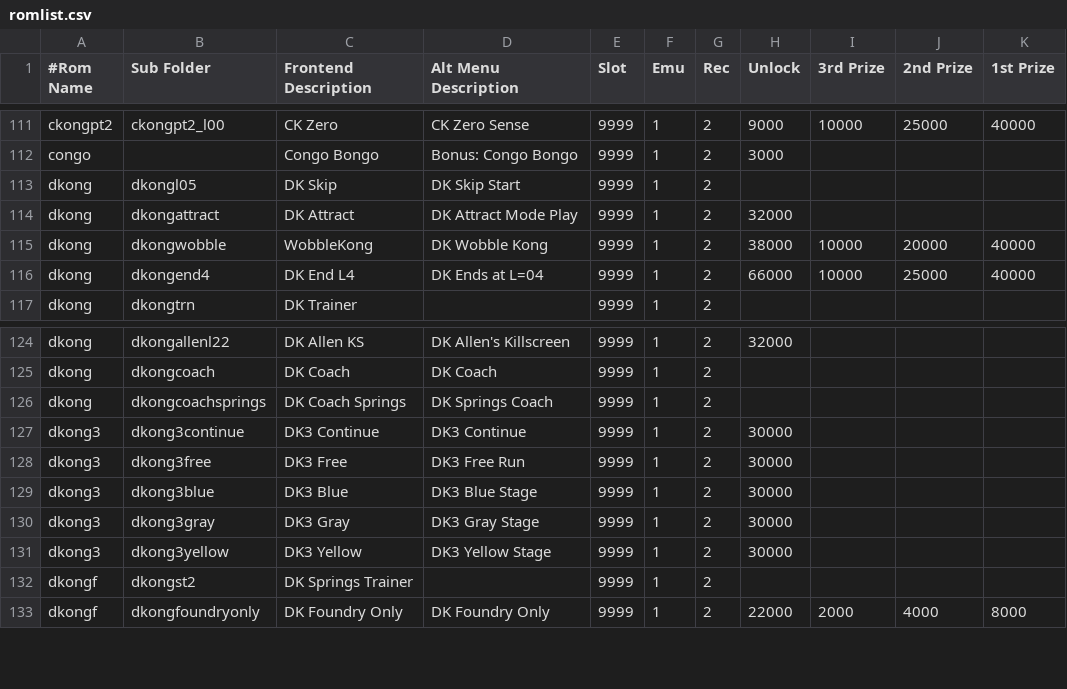
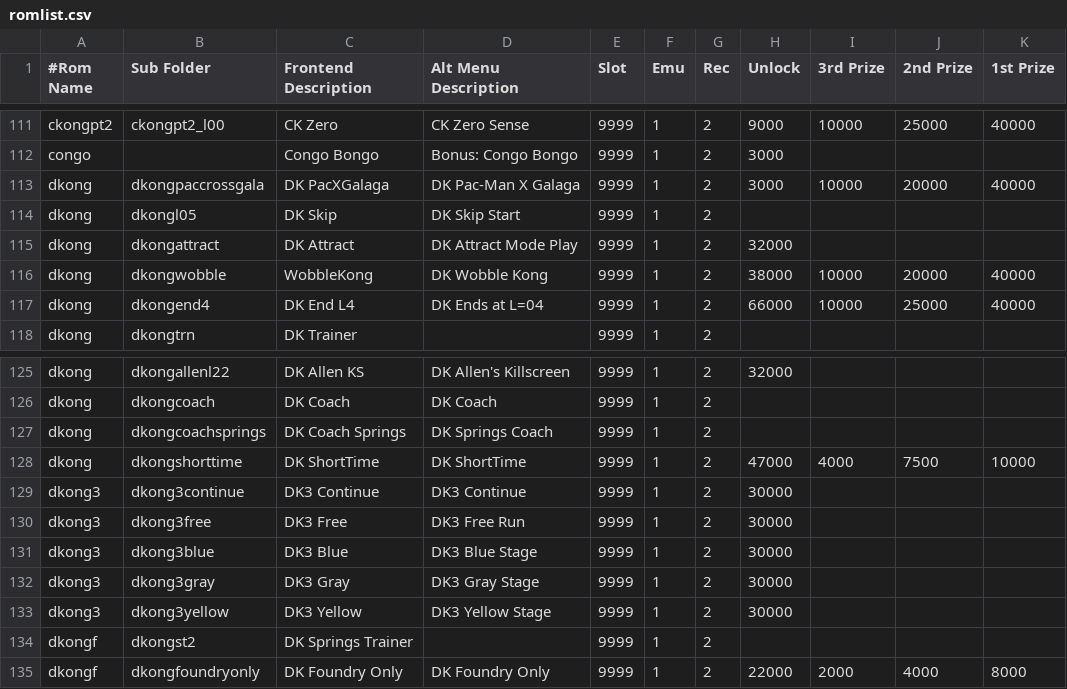
Before and after one commit to 10yard/dkafe, a CSV file: romlist.csv, drawn as a sheet; only a part is shown, gaps mark what is left out; the diff names each change by its address in the sheet, - before the commit and + after, or states it on an @@ line.

Commit message:
Add patches for dkongshorttime and dkongpacxgalaga

```diff
--- a/romlist.csv
+++ b/romlist.csv
+row 113: dkong | dkongpaccrossgala | DK PacXGalaga | DK Pac-Man X Galaga | 9999 | 1 | 2 | 3000 | 10000 | 20000 | 40000
+row 128: dkong | dkongshorttime | DK ShortTime | DK ShortTime | 9999 | 1 | 2 | 47000 | 4000 | 7500 | 10000
```
Also changed, not shown: romlist_addon.csv, 6 other files.
